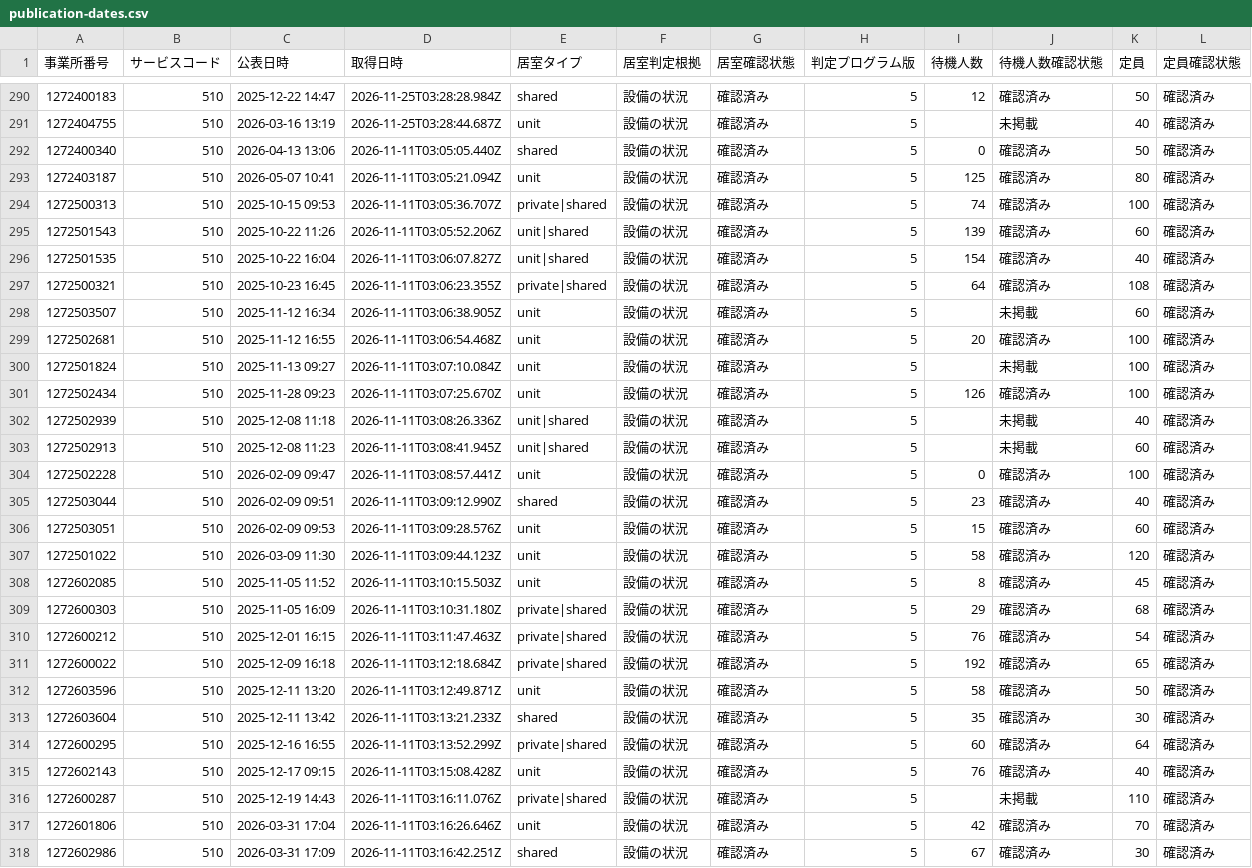
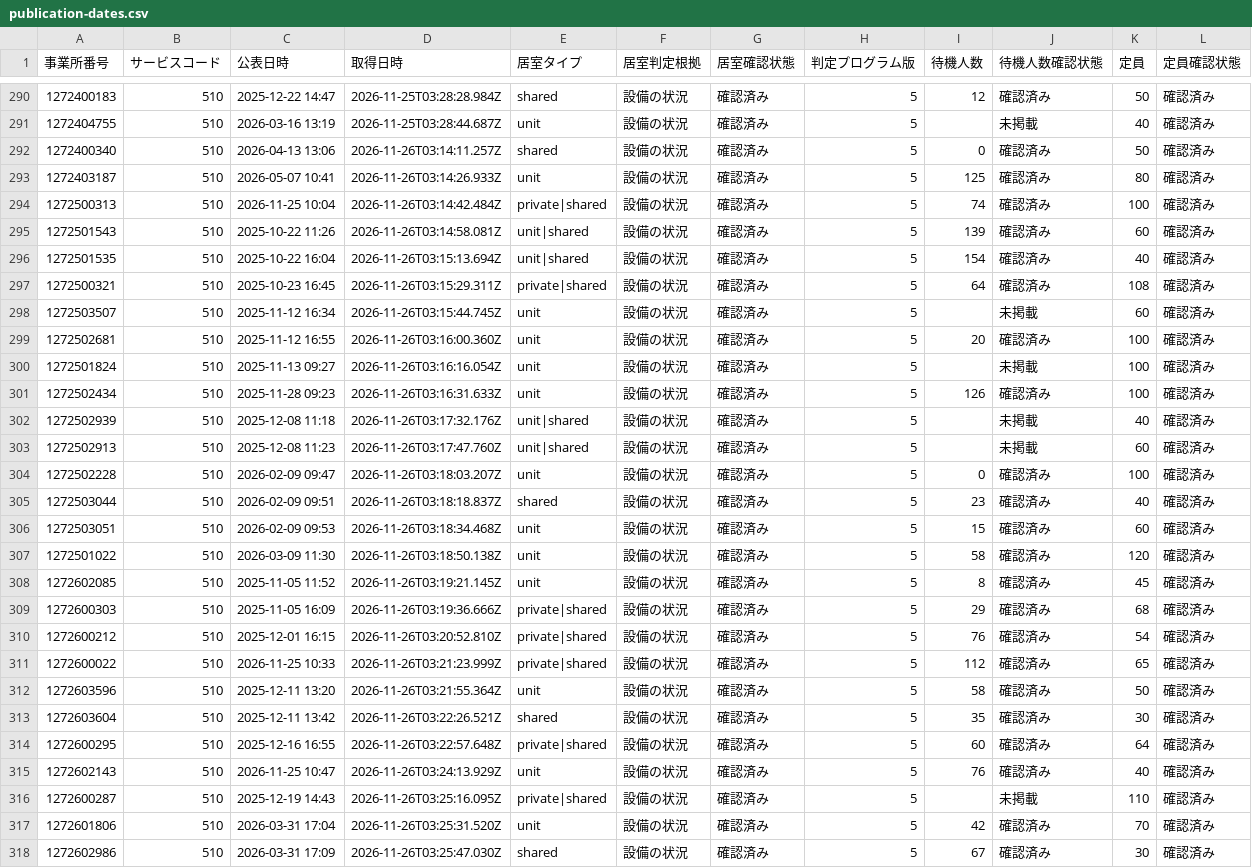
Before and after one commit to royalaihoshi-tech/chiba-tokuyo-public-data, a CSV file: publication-dates.csv, drawn as a sheet; only a part is shown, gaps mark what is left out; the diff covers the shown part only.

```diff
--- a/publication-dates.csv
+++ b/publication-dates.csv
@@ -291,28 +291,28 @@
 1272404755,510,2026-03-16 13:19,2026-11-25T03:28:44.687Z,unit,設備の状況,確認済み,5,,未掲載,40,確認済み
-1272400340,510,2026-04-13 13:06,2026-11-11T03:05:05.440Z,shared,設備の状況,確認済み,5,0,確認済み,50,確認済み
-1272403187,510,2026-05-07 10:41,2026-11-11T03:05:21.094Z,unit,設備の状況,確認済み,5,125,確認済み,80,確認済み
-1272500313,510,2025-10-15 09:53,2026-11-11T03:05:36.707Z,private|shared,設備の状況,確認済み,5,74,確認済み,100,確認済み
-1272501543,510,2025-10-22 11:26,2026-11-11T03:05:52.206Z,unit|shared,設備の状況,確認済み,5,139,確認済み,60,確認済み
-1272501535,510,2025-10-22 16:04,2026-11-11T03:06:07.827Z,unit|shared,設備の状況,確認済み,5,154,確認済み,40,確認済み
-1272500321,510,2025-10-23 16:45,2026-11-11T03:06:23.355Z,private|shared,設備の状況,確認済み,5,64,確認済み,108,確認済み
-1272503507,510,2025-11-12 16:34,2026-11-11T03:06:38.905Z,unit,設備の状況,確認済み,5,,未掲載,60,確認済み
-1272502681,510,2025-11-12 16:55,2026-11-11T03:06:54.468Z,unit,設備の状況,確認済み,5,20,確認済み,100,確認済み
-1272501824,510,2025-11-13 09:27,2026-11-11T03:07:10.084Z,unit,設備の状況,確認済み,5,,未掲載,100,確認済み
-1272502434,510,2025-11-28 09:23,2026-11-11T03:07:25.670Z,unit,設備の状況,確認済み,5,126,確認済み,100,確認済み
-1272502939,510,2025-12-08 11:18,2026-11-11T03:08:26.336Z,unit|shared,設備の状況,確認済み,5,,未掲載,40,確認済み
-1272502913,510,2025-12-08 11:23,2026-11-11T03:08:41.945Z,unit|shared,設備の状況,確認済み,5,,未掲載,60,確認済み
-1272502228,510,2026-02-09 09:47,2026-11-11T03:08:57.441Z,unit,設備の状況,確認済み,5,0,確認済み,100,確認済み
-1272503044,510,2026-02-09 09:51,2026-11-11T03:09:12.990Z,shared,設備の状況,確認済み,5,23,確認済み,40,確認済み
-1272503051,510,2026-02-09 09:53,2026-11-11T03:09:28.576Z,unit,設備の状況,確認済み,5,15,確認済み,60,確認済み
-1272501022,510,2026-03-09 11:30,2026-11-11T03:09:44.123Z,unit,設備の状況,確認済み,5,58,確認済み,120,確認済み
-1272602085,510,2025-11-05 11:52,2026-11-11T03:10:15.503Z,unit,設備の状況,確認済み,5,8,確認済み,45,確認済み
-1272600303,510,2025-11-05 16:09,2026-11-11T03:10:31.180Z,private|shared,設備の状況,確認済み,5,29,確認済み,68,確認済み
-1272600212,510,2025-12-01 16:15,2026-11-11T03:11:47.463Z,private|shared,設備の状況,確認済み,5,76,確認済み,54,確認済み
-1272600022,510,2025-12-09 16:18,2026-11-11T03:12:18.684Z,private|shared,設備の状況,確認済み,5,192,確認済み,65,確認済み
-1272603596,510,2025-12-11 13:20,2026-11-11T03:12:49.871Z,unit,設備の状況,確認済み,5,58,確認済み,50,確認済み
-1272603604,510,2025-12-11 13:42,2026-11-11T03:13:21.233Z,shared,設備の状況,確認済み,5,35,確認済み,30,確認済み
-1272600295,510,2025-12-16 16:55,2026-11-11T03:13:52.299Z,private|shared,設備の状況,確認済み,5,60,確認済み,64,確認済み
-1272602143,510,2025-12-17 09:15,2026-11-11T03:15:08.428Z,unit,設備の状況,確認済み,5,76,確認済み,40,確認済み
-1272600287,510,2025-12-19 14:43,2026-11-11T03:16:11.076Z,private|shared,設備の状況,確認済み,5,,未掲載,110,確認済み
-1272601806,510,2026-03-31 17:04,2026-11-11T03:16:26.646Z,unit,設備の状況,確認済み,5,42,確認済み,70,確認済み
-1272602986,510,2026-03-31 17:09,2026-11-11T03:16:42.251Z,shared,設備の状況,確認済み,5,67,確認済み,30,確認済み
+1272400340,510,2026-04-13 13:06,2026-11-26T03:14:11.257Z,shared,設備の状況,確認済み,5,0,確認済み,50,確認済み
+1272403187,510,2026-05-07 10:41,2026-11-26T03:14:26.933Z,unit,設備の状況,確認済み,5,125,確認済み,80,確認済み
+1272500313,510,2026-11-25 10:04,2026-11-26T03:14:42.484Z,private|shared,設備の状況,確認済み,5,74,確認済み,100,確認済み
+1272501543,510,2025-10-22 11:26,2026-11-26T03:14:58.081Z,unit|shared,設備の状況,確認済み,5,139,確認済み,60,確認済み
+1272501535,510,2025-10-22 16:04,2026-11-26T03:15:13.694Z,unit|shared,設備の状況,確認済み,5,154,確認済み,40,確認済み
+1272500321,510,2025-10-23 16:45,2026-11-26T03:15:29.311Z,private|shared,設備の状況,確認済み,5,64,確認済み,108,確認済み
+1272503507,510,2025-11-12 16:34,2026-11-26T03:15:44.745Z,unit,設備の状況,確認済み,5,,未掲載,60,確認済み
+1272502681,510,2025-11-12 16:55,2026-11-26T03:16:00.360Z,unit,設備の状況,確認済み,5,20,確認済み,100,確認済み
+1272501824,510,2025-11-13 09:27,2026-11-26T03:16:16.054Z,unit,設備の状況,確認済み,5,,未掲載,100,確認済み
+1272502434,510,2025-11-28 09:23,2026-11-26T03:16:31.633Z,unit,設備の状況,確認済み,5,126,確認済み,100,確認済み
+1272502939,510,2025-12-08 11:18,2026-11-26T03:17:32.176Z,unit|shared,設備の状況,確認済み,5,,未掲載,40,確認済み
+1272502913,510,2025-12-08 11:23,2026-11-26T03:17:47.760Z,unit|shared,設備の状況,確認済み,5,,未掲載,60,確認済み
+1272502228,510,2026-02-09 09:47,2026-11-26T03:18:03.207Z,unit,設備の状況,確認済み,5,0,確認済み,100,確認済み
+1272503044,510,2026-02-09 09:51,2026-11-26T03:18:18.837Z,shared,設備の状況,確認済み,5,23,確認済み,40,確認済み
+1272503051,510,2026-02-09 09:53,2026-11-26T03:18:34.468Z,unit,設備の状況,確認済み,5,15,確認済み,60,確認済み
+1272501022,510,2026-03-09 11:30,2026-11-26T03:18:50.138Z,unit,設備の状況,確認済み,5,58,確認済み,120,確認済み
+1272602085,510,2025-11-05 11:52,2026-11-26T03:19:21.145Z,unit,設備の状況,確認済み,5,8,確認済み,45,確認済み
+1272600303,510,2025-11-05 16:09,2026-11-26T03:19:36.666Z,private|shared,設備の状況,確認済み,5,29,確認済み,68,確認済み
+1272600212,510,2025-12-01 16:15,2026-11-26T03:20:52.810Z,private|shared,設備の状況,確認済み,5,76,確認済み,54,確認済み
+1272600022,510,2026-11-25 10:33,2026-11-26T03:21:23.999Z,private|shared,設備の状況,確認済み,5,112,確認済み,65,確認済み
+1272603596,510,2025-12-11 13:20,2026-11-26T03:21:55.364Z,unit,設備の状況,確認済み,5,58,確認済み,50,確認済み
+1272603604,510,2025-12-11 13:42,2026-11-26T03:22:26.521Z,shared,設備の状況,確認済み,5,35,確認済み,30,確認済み
+1272600295,510,2025-12-16 16:55,2026-11-26T03:22:57.648Z,private|shared,設備の状況,確認済み,5,60,確認済み,64,確認済み
+1272602143,510,2026-11-25 10:47,2026-11-26T03:24:13.929Z,unit,設備の状況,確認済み,5,76,確認済み,40,確認済み
+1272600287,510,2025-12-19 14:43,2026-11-26T03:25:16.095Z,private|shared,設備の状況,確認済み,5,,未掲載,110,確認済み
+1272601806,510,2026-03-31 17:04,2026-11-26T03:25:31.520Z,unit,設備の状況,確認済み,5,42,確認済み,70,確認済み
+1272602986,510,2026-03-31 17:09,2026-11-26T03:25:47.030Z,shared,設備の状況,確認済み,5,67,確認済み,30,確認済み
```
Also changed, not shown: 15 edited cells elsewhere in this file, 1 other file.
